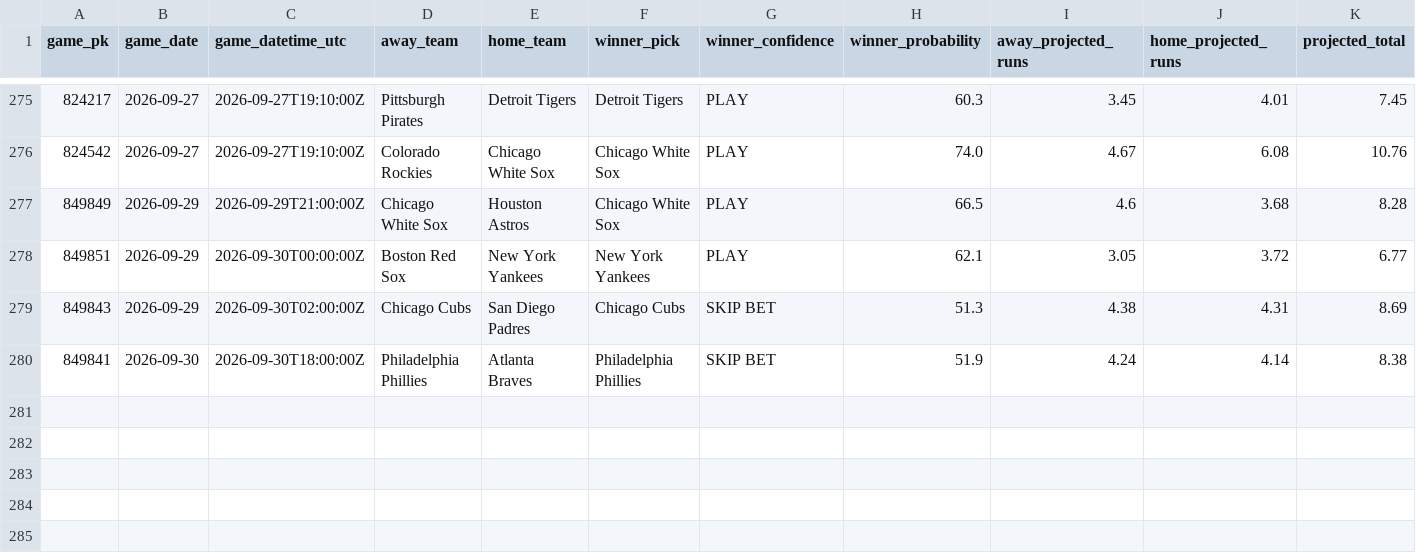
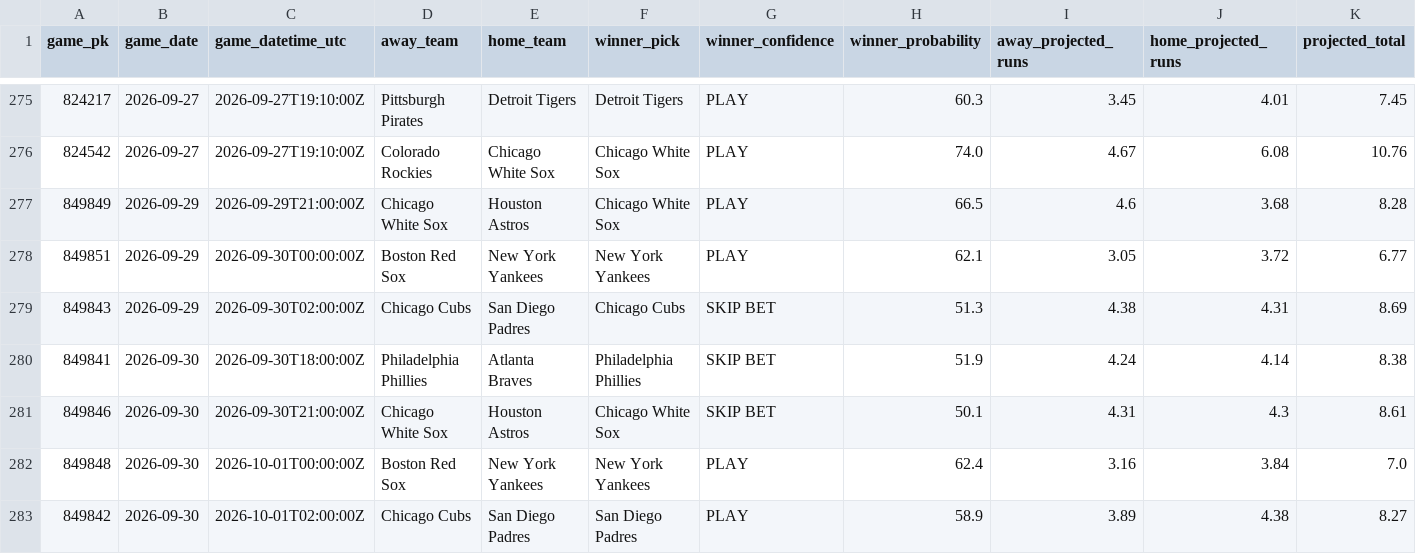
Before and after one commit to SSpeterson2b/launchpoint-hr, a CSV file: data/game_edge_results.csv, drawn as a sheet; only a part is shown, gaps mark what is left out; rows hold the shown columns only; the diff names each change by its address in the sheet, - before the commit and + after, or states it on an @@ line.

Commit message:
Update public MLB Game Edge results

```diff
--- a/data/game_edge_results.csv
+++ b/data/game_edge_results.csv
+row 281: 849846 | 2026-09-30 | 2026-09-30T21:00:00Z | Chicago White Sox | Houston Astros | Chicago White Sox | SKIP BET | 50.1 | 4.31 | 4.3 | 8.61
+row 282: 849848 | 2026-09-30 | 2026-10-01T00:00:00Z | Boston Red Sox | New York Yankees | New York Yankees | PLAY | 62.4 | 3.16 | 3.84 | 7.0
+row 283: 849842 | 2026-09-30 | 2026-10-01T02:00:00Z | Chicago Cubs | San Diego Padres | San Diego Padres | PLAY | 58.9 | 3.89 | 4.38 | 8.27
```
